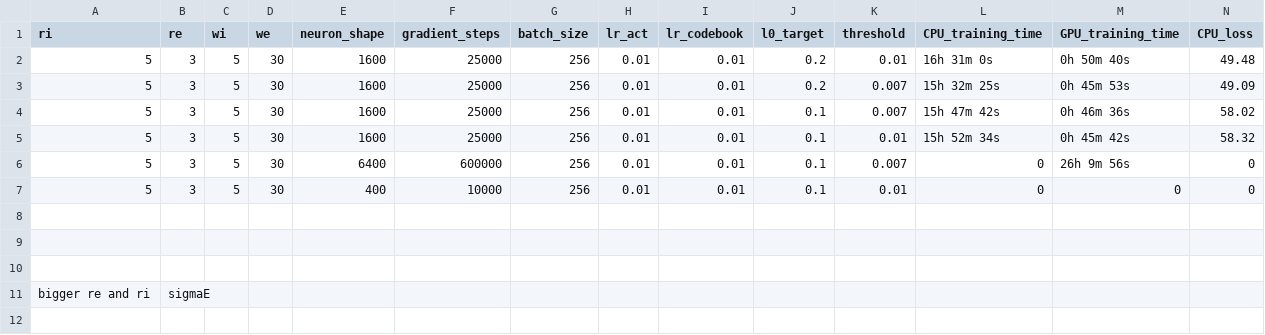
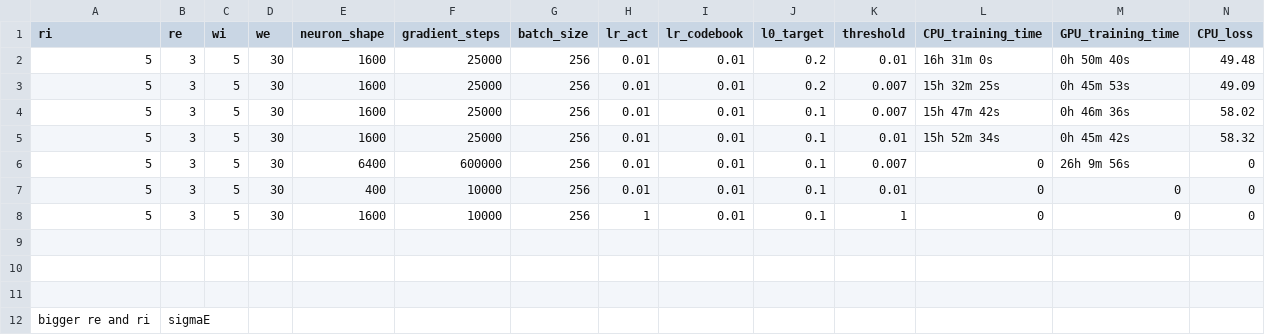
Before and after one commit to jdlafferty/gcp_nwave, a CSV file: parameter.csv, drawn as a sheet; only a part is shown; rows hold the shown columns only; the diff names each change by its address in the sheet, - before the commit and + after, or states it on an @@ line.

```diff
--- a/parameter.csv
+++ b/parameter.csv
+row 8: 5 | 3 | 5 | 30 | 1600 | 10000 | 256 | 1 | 0.01 | 0.1 | 1 | 0 | 0 | 0
```
Also changed, not shown: 27 other files.
